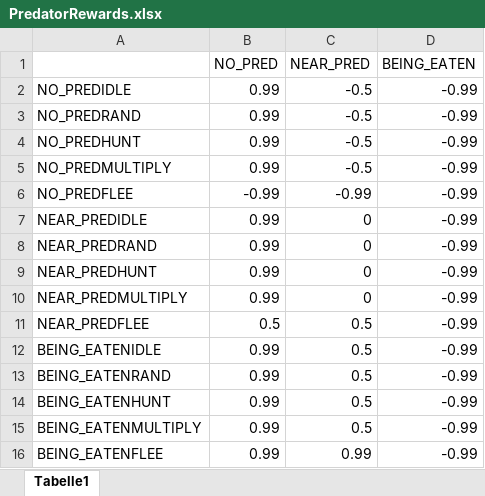
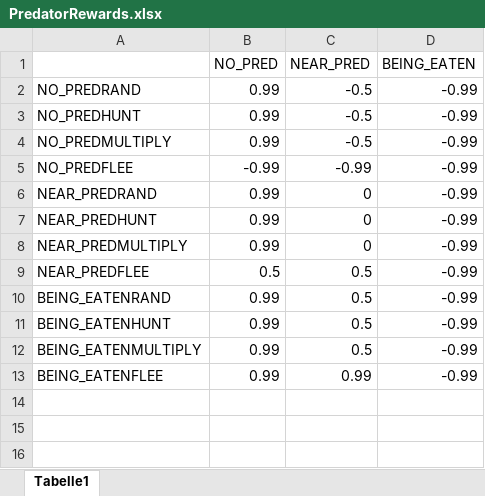
Before and after one commit to beckymorley/Predator_Prey_ExpSARSA, an Excel workbook: PredatorRewards.xlsx, sheet Tabelle1, drawn as a sheet; values as stored, in another font and other column widths than the file's, no borders; the diff names each change by its address in the sheet, - before the commit and + after, or states it on an @@ line.

Commit message:
Reorganised excel data files and reduced the number of states and actions included within these files

```diff
--- a/PredatorRewards.xlsx (sheet Tabelle1)
+++ b/PredatorRewards.xlsx (sheet Tabelle1)
-row 2: NO_PREDIDLE | 0.99 | -0.5 | -0.99
-row 7: NEAR_PREDIDLE | 0.99 | 0 | -0.99
-row 12: BEING_EATENIDLE | 0.99 | 0.5 | -0.99
```
Also changed, not shown: 7 other files.
